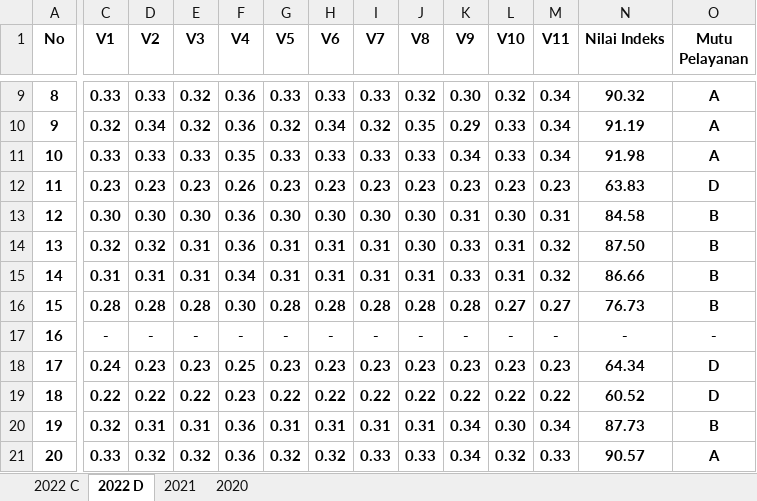
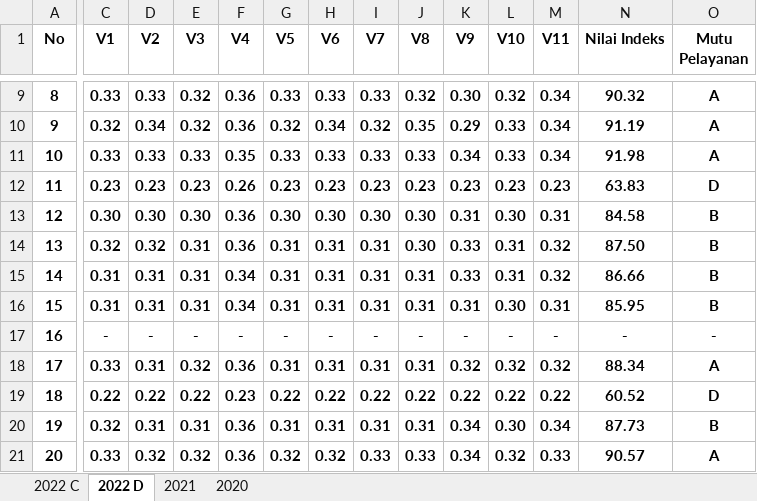
Before and after one commit to NurulFaisolRahman/CVIDE, an Excel workbook: IKMKecamatan.xlsx, sheet 2022 D, drawn as a sheet; only a part is shown, gaps mark what is left out; values as stored, in another font and other column widths than the file's, no borders; the diff covers the shown part only; the diff names each change by its address in the sheet, - before the commit and + after, or states it on an @@ line.

```diff
--- a/IKMKecamatan.xlsx (sheet 2022 D)
+++ b/IKMKecamatan.xlsx (sheet 2022 D)
-C16 (V1): 0.28
+C16 (V1): 0.31
-D16 (V2): 0.28
+D16 (V2): 0.31
-E16 (V3): 0.28
+E16 (V3): 0.31
-F16 (V4): 0.30
+F16 (V4): 0.34
-G16 (V5): 0.28
+G16 (V5): 0.31
-H16 (V6): 0.28
+H16 (V6): 0.31
-I16 (V7): 0.28
+I16 (V7): 0.31
-J16 (V8): 0.28
+J16 (V8): 0.31
-K16 (V9): 0.28
+K16 (V9): 0.31
-L16 (V10): 0.27
+L16 (V10): 0.30
-M16 (V11): 0.27
+M16 (V11): 0.31
-N16 (Nilai Indeks): 76.73
+N16 (Nilai Indeks): 85.95
-C18 (V1): 0.24
+C18 (V1): 0.33
-D18 (V2): 0.23
+D18 (V2): 0.31
-E18 (V3): 0.23
+E18 (V3): 0.32
-F18 (V4): 0.25
+F18 (V4): 0.36
-G18 (V5): 0.23
+G18 (V5): 0.31
-H18 (V6): 0.23
+H18 (V6): 0.31
-I18 (V7): 0.23
+I18 (V7): 0.31
-J18 (V8): 0.23
+J18 (V8): 0.31
-K18 (V9): 0.23
+K18 (V9): 0.32
-L18 (V10): 0.23
+L18 (V10): 0.32
-M18 (V11): 0.23
+M18 (V11): 0.32
-N18 (Nilai Indeks): 64.34
+N18 (Nilai Indeks): 88.34
-O18 (Mutu Pelayanan): D
+O18 (Mutu Pelayanan): A
```
Also changed, not shown: 29 edited cells elsewhere in this sheet, sheet 2022 C, sheet 2020, sheet 2021.
